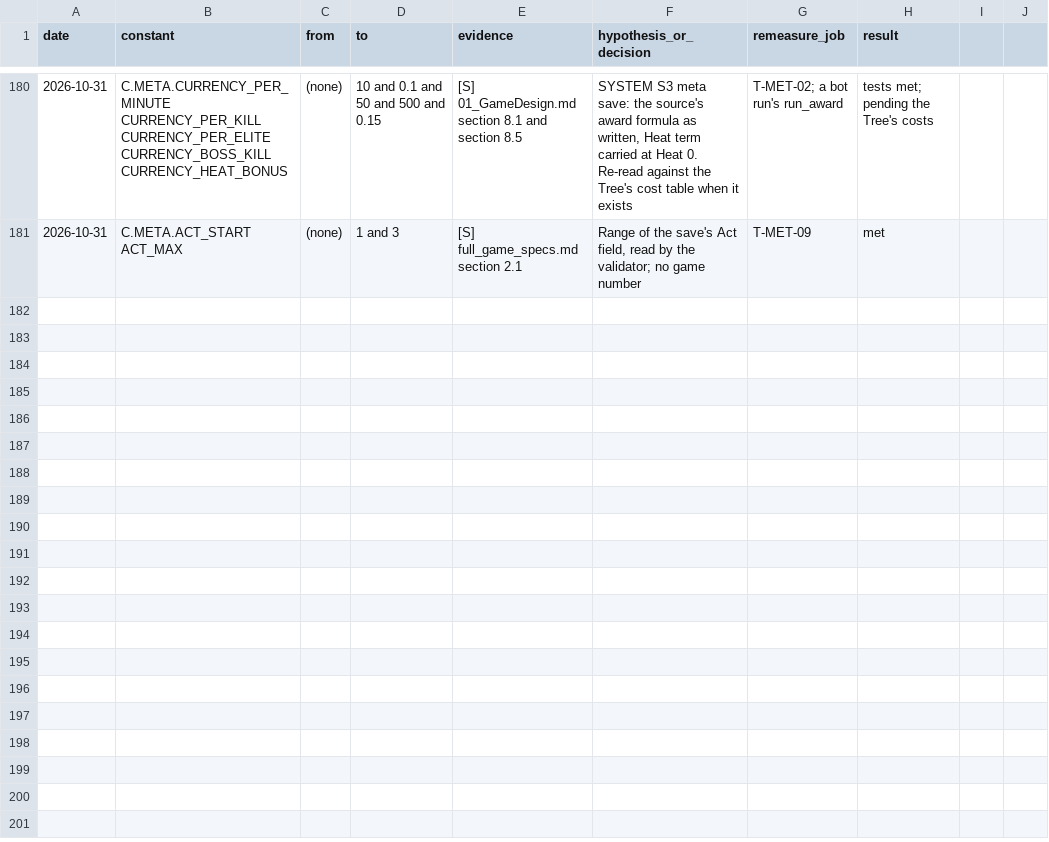
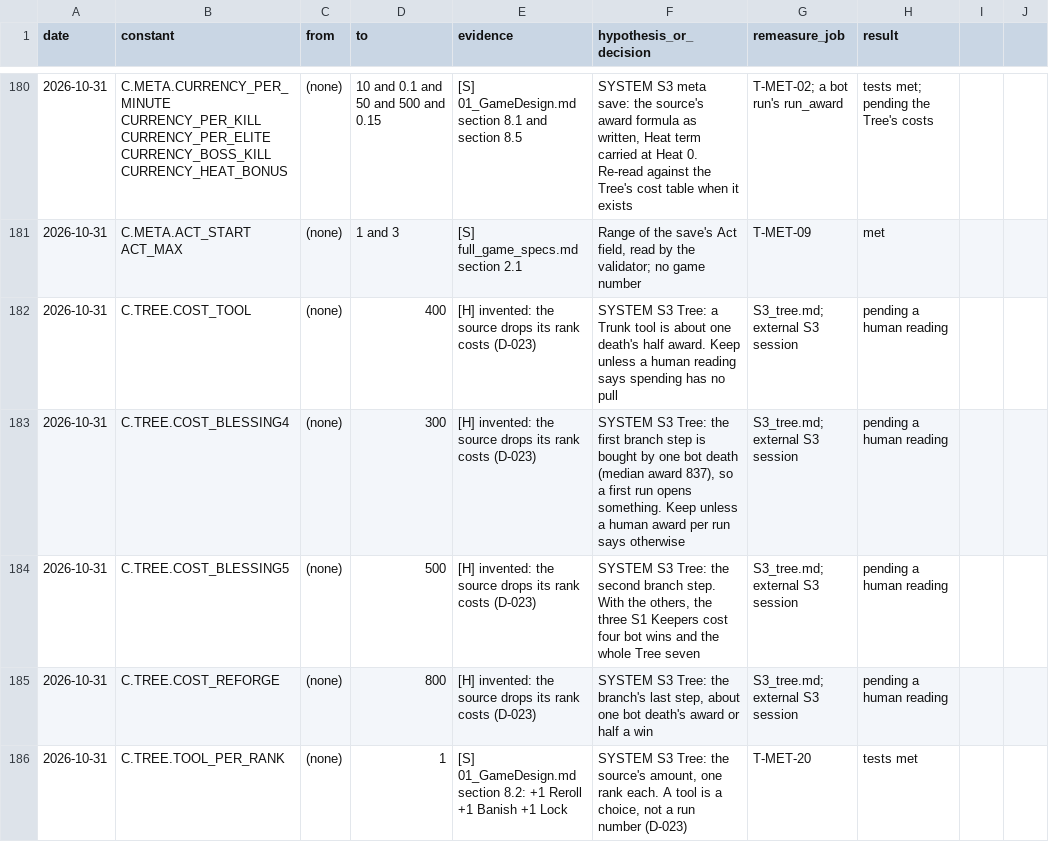
Before and after one commit to AaronJin0323/RogueGame, a CSV file: Docs/number_change_log.csv, drawn as a sheet; only a part is shown, gaps mark what is left out.

```diff
--- a/Docs/number_change_log.csv
+++ b/Docs/number_change_log.csv
@@ -181 +181,6 @@ date,constant,from,to,evidence,hypothesis_or_decision,remeasure_job,result
 2026-10-31,C.META.ACT_START ACT_MAX,(none),1 and 3,[S] full_game_specs.md section 2.1,"Range of the save's Act field, read by the validator; no game number",T-MET-09,met
+2026-10-31,C.TREE.COST_TOOL,(none),400,[H] invented: the source drops its rank costs (D-023),"SYSTEM S3 Tree: a Trunk tool is about one death's half award. Keep unless a human reading says spending has no pull",S3_tree.md; external S3 session,pending a human reading
+2026-10-31,C.TREE.COST_BLESSING4,(none),300,[H] invented: the source drops its rank costs (D-023),"SYSTEM S3 Tree: the first branch step is bought by one bot death (median award 837), so a first run opens something. Keep unless a human award per run says otherwise",S3_tree.md; external S3 session,pending a human reading
+2026-10-31,C.TREE.COST_BLESSING5,(none),500,[H] invented: the source drops its rank costs (D-023),"SYSTEM S3 Tree: the second branch step. With the others, the three S1 Keepers cost four bot wins and the whole Tree seven",S3_tree.md; external S3 session,pending a human reading
+2026-10-31,C.TREE.COST_REFORGE,(none),800,[H] invented: the source drops its rank costs (D-023),"SYSTEM S3 Tree: the branch's last step, about one bot death's award or half a win",S3_tree.md; external S3 session,pending a human reading
+2026-10-31,C.TREE.TOOL_PER_RANK,(none),1,[S] 01_GameDesign.md section 8.2: +1 Reroll +1 Banish +1 Lock,"SYSTEM S3 Tree: the source's amount, one rank each. A tool is a choice, not a run number (D-023)",T-MET-20,tests met
```
Also changed, not shown: 24 other files.
